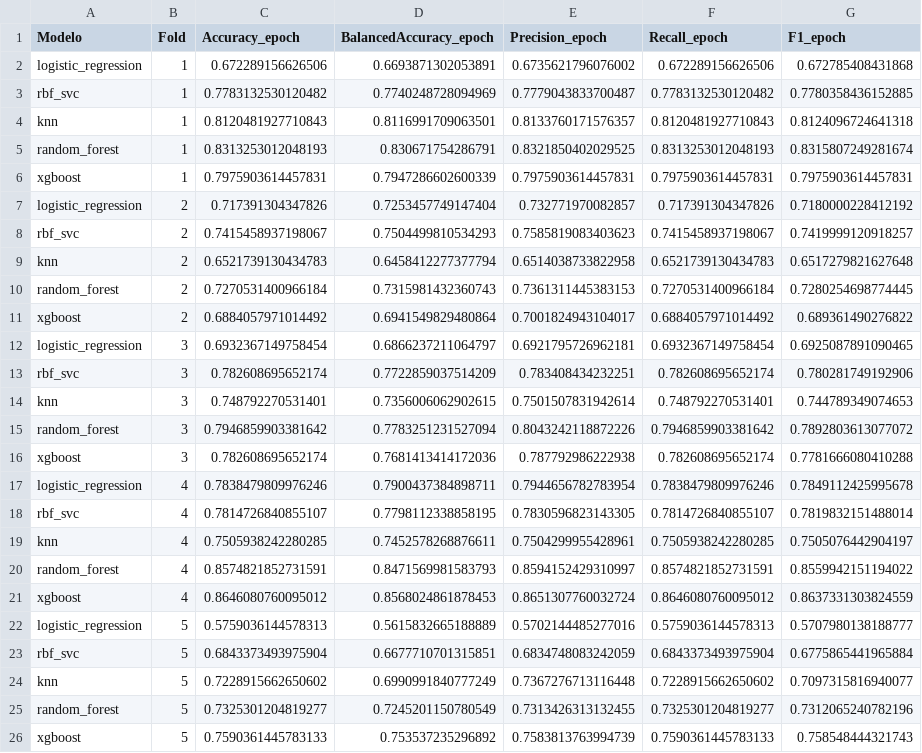
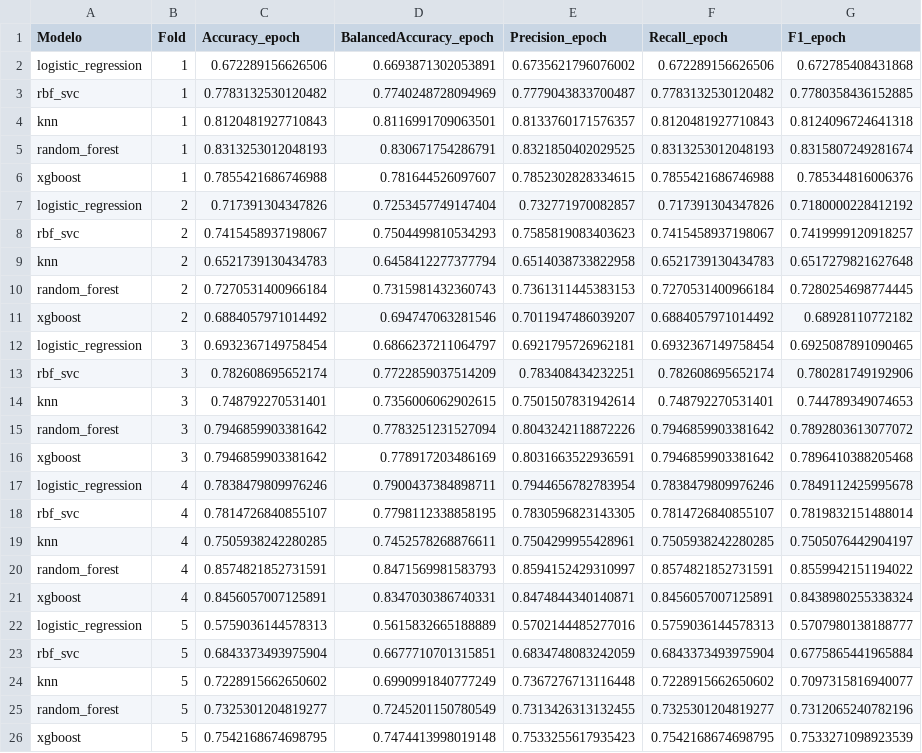
Before and after one commit to ajg1005/eeg-adhd-clasificacion, a CSV file: results/ml_cv_fold_results.csv, drawn as a sheet.

```diff
--- a/results/ml_cv_fold_results.csv
+++ b/results/ml_cv_fold_results.csv
@@ -5,3 +5,3 @@ knn,1,0.8120481927710843,0.8116991709063501,0.8133760171576357,0.812048192771084
 random_forest,1,0.8313253012048193,0.830671754286791,0.8321850402029525,0.8313253012048193,0.8315807249281674
-xgboost,1,0.7975903614457831,0.7947286602600339,0.7975903614457831,0.7975903614457831,0.7975903614457831
+xgboost,1,0.7855421686746988,0.781644526097607,0.7852302828334615,0.7855421686746988,0.785344816006376
 logistic_regression,2,0.717391304347826,0.7253457749147404,0.732771970082857,0.717391304347826,0.7180000228412192
@@ -10,3 +10,3 @@ knn,2,0.6521739130434783,0.6458412277377794,0.6514038733822958,0.652173913043478
 random_forest,2,0.7270531400966184,0.7315981432360743,0.7361311445383153,0.7270531400966184,0.7280254698774445
-xgboost,2,0.6884057971014492,0.6941549829480864,0.7001824943104017,0.6884057971014492,0.689361490276822
+xgboost,2,0.6884057971014492,0.694747063281546,0.7011947486039207,0.6884057971014492,0.68928110772182
 logistic_regression,3,0.6932367149758454,0.6866237211064797,0.6921795726962181,0.6932367149758454,0.6925087891090465
@@ -15,3 +15,3 @@ knn,3,0.748792270531401,0.7356006062902615,0.7501507831942614,0.748792270531401,
 random_forest,3,0.7946859903381642,0.7783251231527094,0.8043242118872226,0.7946859903381642,0.7892803613077072
-xgboost,3,0.782608695652174,0.7681413414172036,0.787792986222938,0.782608695652174,0.7781666080410288
+xgboost,3,0.7946859903381642,0.778917203486169,0.8031663522936591,0.7946859903381642,0.7896410388205468
 logistic_regression,4,0.7838479809976246,0.7900437384898711,0.7944656782783954,0.7838479809976246,0.7849112425995678
@@ -20,3 +20,3 @@ knn,4,0.7505938242280285,0.7452578268876611,0.7504299955428961,0.750593824228028
 random_forest,4,0.8574821852731591,0.8471569981583793,0.8594152429310997,0.8574821852731591,0.8559942151194022
-xgboost,4,0.8646080760095012,0.8568024861878453,0.8651307760032724,0.8646080760095012,0.8637331303824559
+xgboost,4,0.8456057007125891,0.8347030386740331,0.8474844340140871,0.8456057007125891,0.8438980255338324
 logistic_regression,5,0.5759036144578313,0.5615832665188889,0.5702144485277016,0.5759036144578313,0.5707980138188777
@@ -25,2 +25,2 @@ knn,5,0.7228915662650602,0.6990991840777249,0.7367276713116448,0.722891566265060
 random_forest,5,0.7325301204819277,0.7245201150780549,0.7313426313132455,0.7325301204819277,0.7312065240782196
-xgboost,5,0.7590361445783133,0.753537235296892,0.7583813763994739,0.7590361445783133,0.758548444321743
+xgboost,5,0.7542168674698795,0.7474413998019148,0.7533255617935423,0.7542168674698795,0.7533271098923539
```
Also changed, not shown: results/ml_cv_summary.csv, 30 other files.
